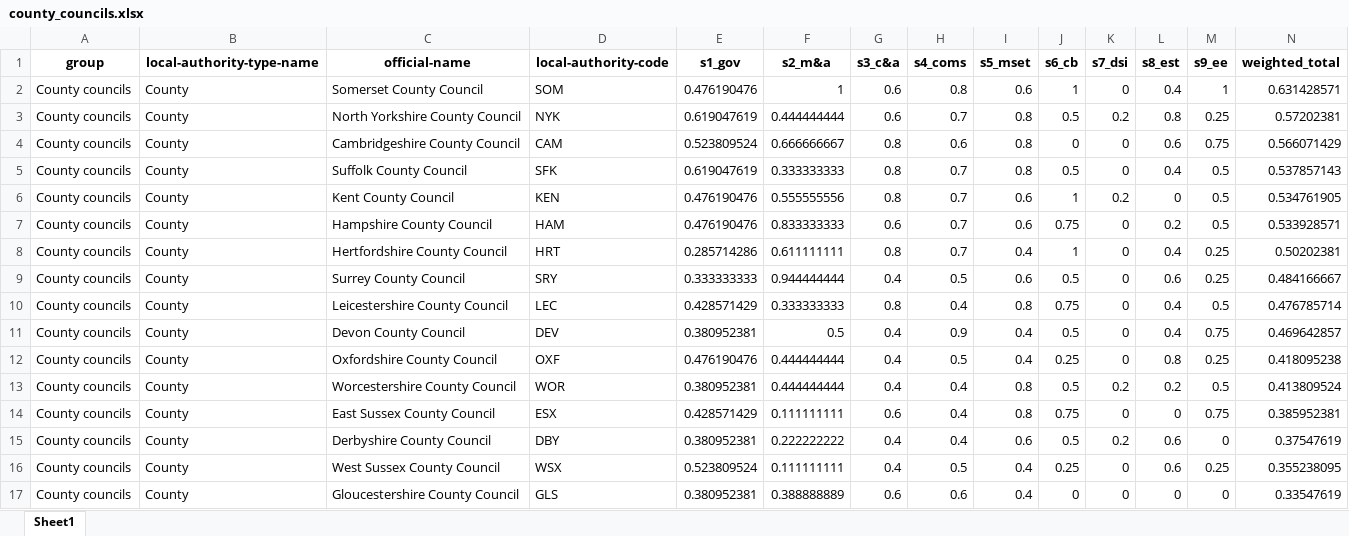
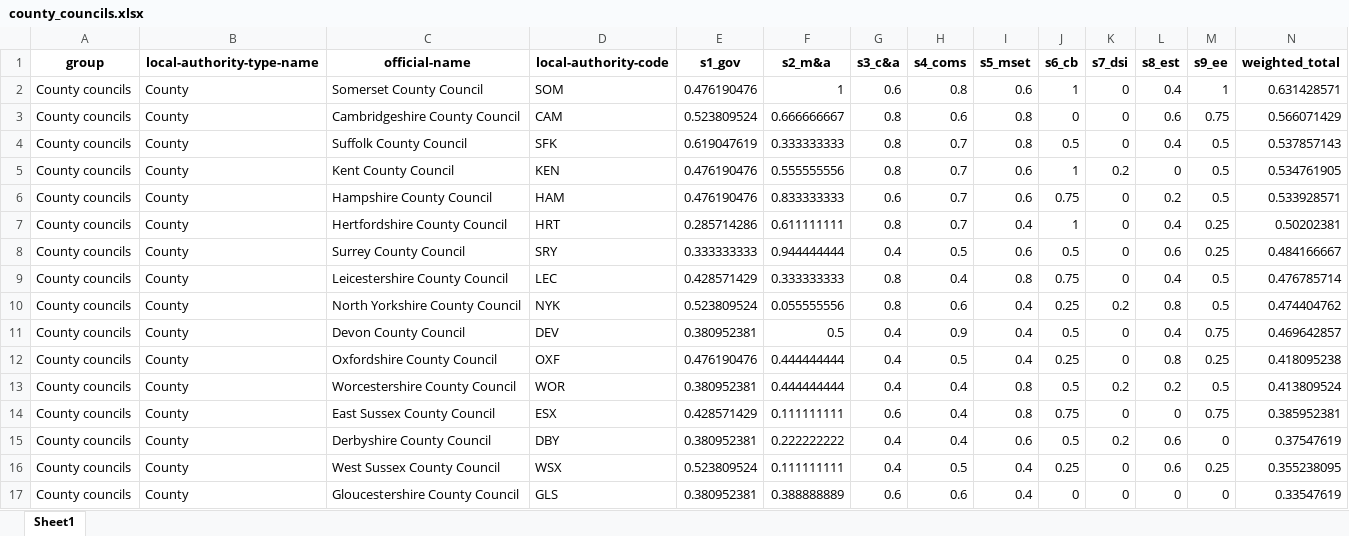
Before and after one commit to mysociety/climate_scorecard_data, an Excel workbook: 2021/county_councils.xlsx, sheet Sheet1, drawn as a sheet; only a part is shown; values as stored, in another font and other column widths than the file's, no borders; removed rows and columns are numbered as before the commit, all else as after; rows hold the shown columns only; the diff names each change by its address in the sheet, - before the commit and + after, or states it on an @@ line.

```diff
--- a/2021/county_councils.xlsx (sheet Sheet1)
+++ b/2021/county_councils.xlsx (sheet Sheet1)
-row 3: County councils | County | North Yorkshire County Council | NYK | 0.619047619 | 0.444444444 | 0.6 | 0.7 | 0.8 | 0.5 | 0.2 | 0.8 | 0.25 | 0.57202381
+row 10: County councils | County | North Yorkshire County Council | NYK | 0.523809524 | 0.055555556 | 0.8 | 0.6 | 0.4 | 0.25 | 0.2 | 0.8 | 0.5 | 0.474404762
```
Also changed, not shown: 2021/combined_strategic_authorities.xlsx, 2021/district_councils.xlsx, 7 other files.
